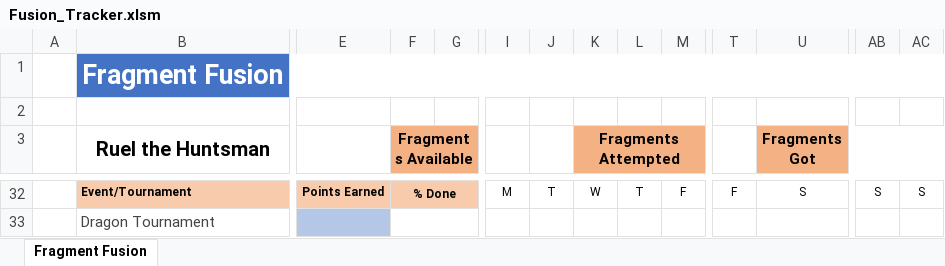
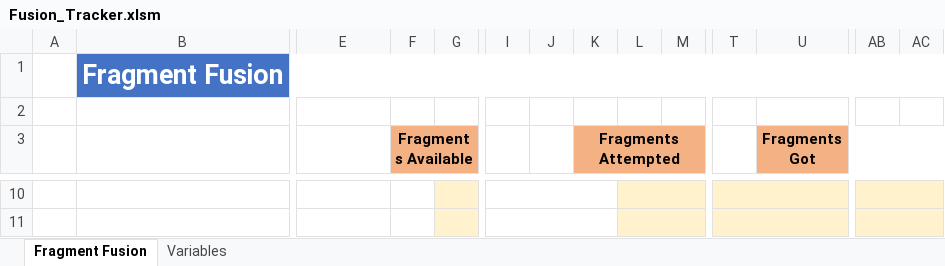
Before and after one commit to raidchamps/static-data, an Excel workbook: Fusion_Tracker.xlsm, sheet Fragment Fusion, drawn as a sheet; only a part is shown, gaps mark what is left out; values as stored, in another font and other column widths than the file's, no borders; charts and pictures and conditional formats not drawn; removed rows and columns are numbered as before the commit, all else as after; rows hold the shown columns only; the diff covers the shown part only; the diff names each change by its address in the sheet, - before the commit and + after, or states it on an @@ line.

Commit message:
Update Fusion_Tracker.xlsm

```diff
--- a/Fusion_Tracker.xlsm (sheet Fragment Fusion)
+++ b/Fusion_Tracker.xlsm (sheet Fragment Fusion)
@@ sheet tab unhidden: Variables @@
-B3: Ruel the Huntsman
+B3: (empty)
-row 10:  | Event/Tournament | Points Earned | % Done |  | M | T | W | T | F | F | S | S | S
+row 10: (empty)
-B10:F10 fill: #F8CBAD
+B10:F10 fill: none
-F32:G32 merged
-G10 fill: #F8CBAD
+G10 fill: #FFF2CC
+I10:K10 merged
-L10:M11 fill: none
+L10:M11 fill: #FFF2CC
+L10:M10 merged
-T10:U11 fill: none
+T10:U11 fill: #FFF2CC
+T10:U10 merged
-AB10:AC11 fill: none
+AB10:AC11 fill: #FFF2CC
+AB10:AC10 merged
-row 11:  | Dragon Tournament
+row 11: (empty)
-E11 fill: #B4C7E7
+E11 fill: none
-F33:G33 merged
-G11 fill: none
+G11 fill: #FFF2CC
+I11:K11 merged
+L11:M11 merged
+T11:U11 merged
+AB11:AC11 merged
```
Also changed, not shown: 20 added rows, 3 removed rows, 25 edited cells, cell formats and merged cells elsewhere in this sheet.
